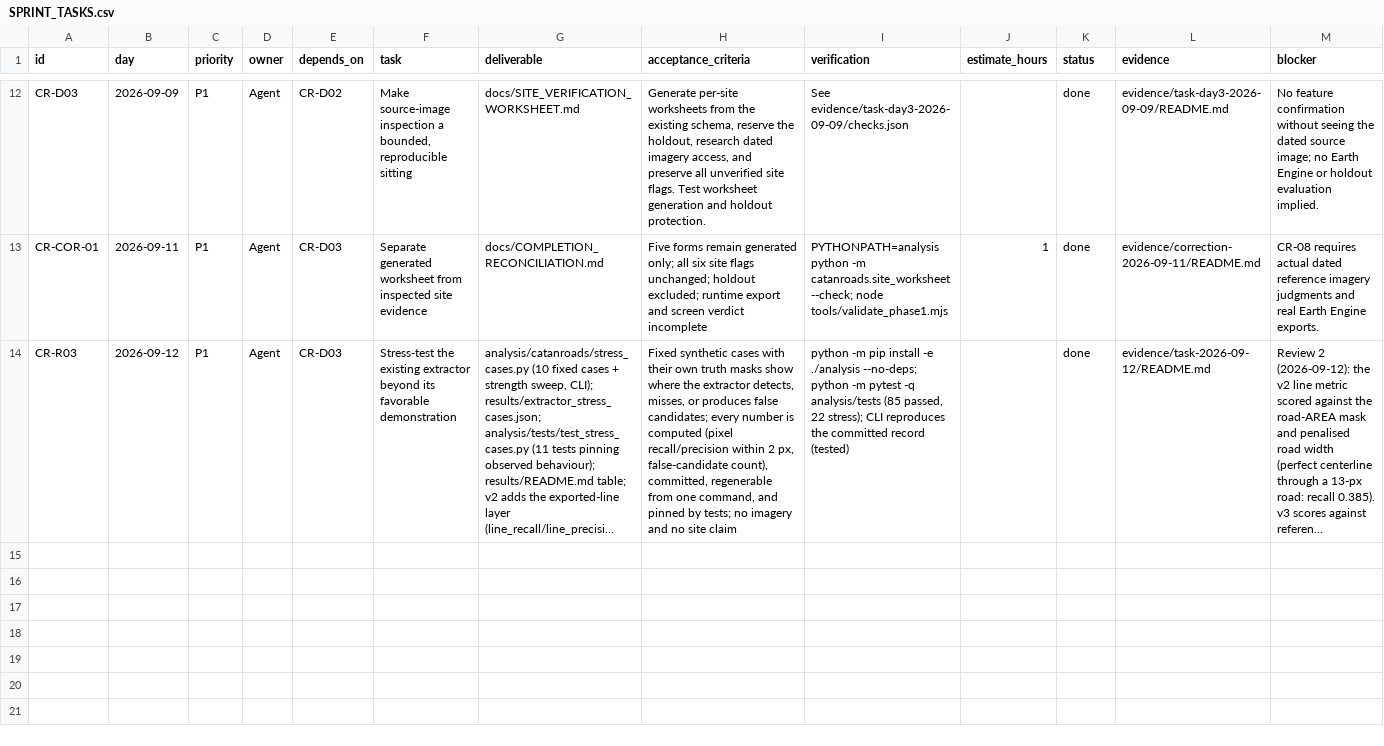
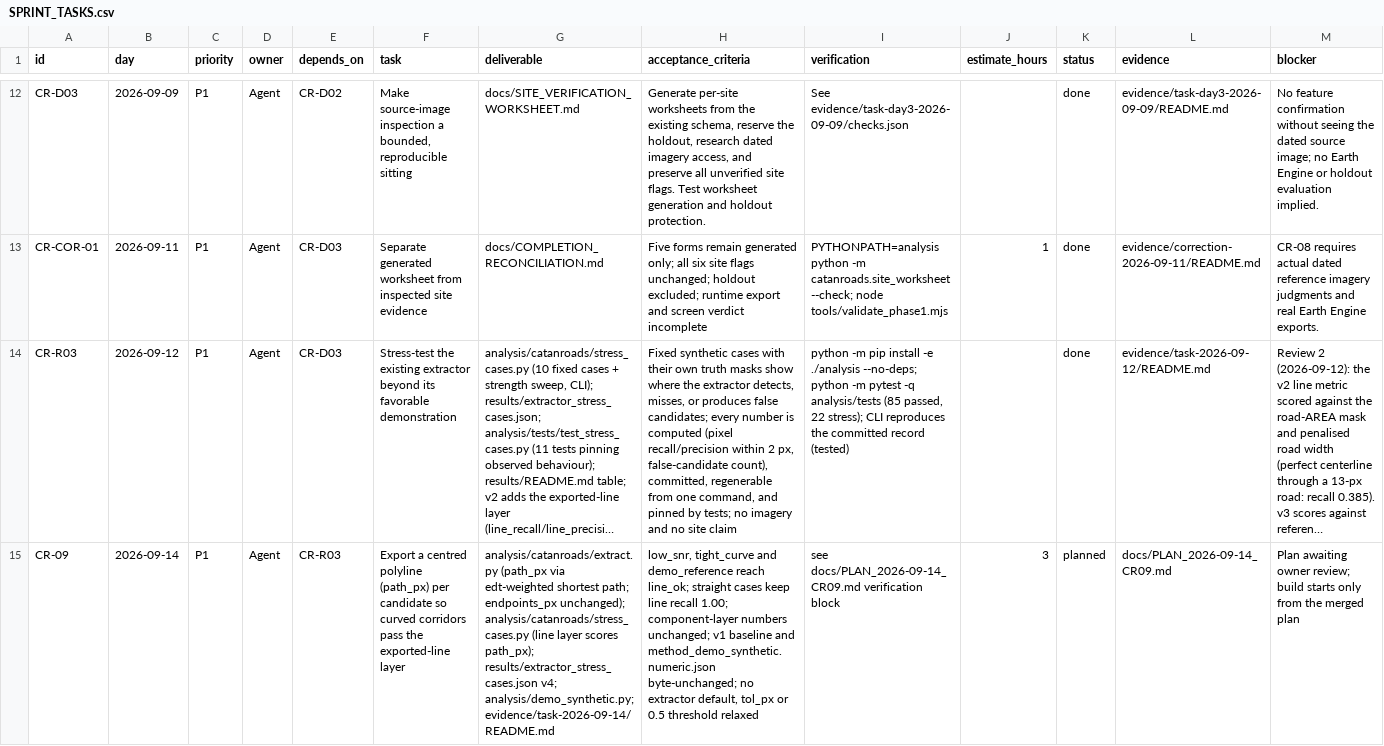
Before and after one commit to 500ft/informal-road-mapping, a CSV file: docs/SPRINT_TASKS.csv, drawn as a sheet; only a part is shown, gaps mark what is left out; long unchanged cells end in …; the diff names each change by its address in the sheet, - before the commit and + after, or states it on an @@ line.

Commit message:
docs: plan CR-09 path export for owner review (2026-09-14)
Plan document plus a 'planned' ledger row. No code changes; the build PR cites
the merged plan.

```diff
--- a/docs/SPRINT_TASKS.csv
+++ b/docs/SPRINT_TASKS.csv
+row 15: CR-09 | 2026-09-14 | P1 | Agent | CR-R03 | Export a centred polyline (path_px) per candidate so curved corridors pass the exported-line layer | analysis/catanroads/extract.py (path_px via edt-weighted shortest path; endpoints_px unchanged); analysis/catanroads/stress_cases.py (line layer scores path_px); results/extractor_stress_cases.json v4; analysis/demo_synthetic.py; evidence/task-2026-09-14/README.md | low_snr, tight_curve and demo_reference reach line_ok; straight cases keep line recall 1.00; component-layer numbers unchanged; v1 baseline and method_demo_synthetic.numeric.json byte-unchanged; no extractor default, tol_px or 0.5 threshold relaxed | see docs/PLAN_2026-09-14_CR09.md verification block | 3 | planned | docs/PLAN_2026-09-14_CR09.md | Plan awaiting owner review; build starts only from the merged plan
```
Also changed, not shown: 1 other file.
